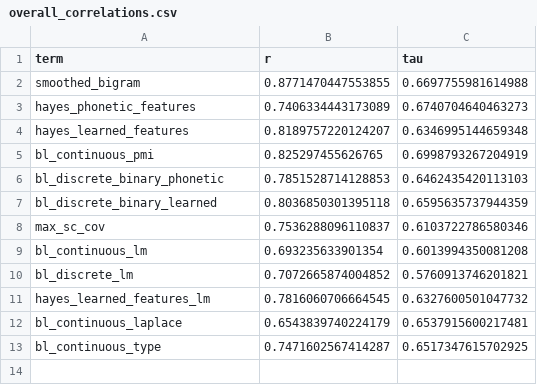
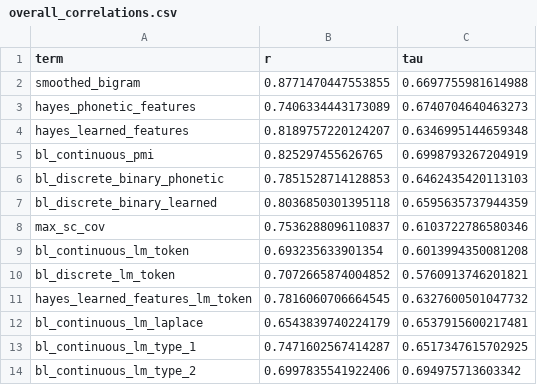
Before and after one commit to hutengdai/vector_bilinear, a CSV file: models/results/overall_correlations.csv, drawn as a sheet.

```diff
--- a/models/results/overall_correlations.csv
+++ b/models/results/overall_correlations.csv
@@ -8,6 +8,7 @@ bl_discrete_binary_learned,0.8036850301395118,0.6595635737944359
 max_sc_cov,0.7536288096110837,0.6103722786580346
-bl_continuous_lm,0.693235633901354,0.6013994350081208
-bl_discrete_lm,0.7072665874004852,0.5760913746201821
-hayes_learned_features_lm,0.7816060706664545,0.6327600501047732
-bl_continuous_laplace,0.6543839740224179,0.6537915600217481
-bl_continuous_type,0.7471602567414287,0.6517347615702925
+bl_continuous_lm_token,0.693235633901354,0.6013994350081208
+bl_discrete_lm_token,0.7072665874004852,0.5760913746201821
+hayes_learned_features_lm_token,0.7816060706664545,0.6327600501047732
+bl_continuous_lm_laplace,0.6543839740224179,0.6537915600217481
+bl_continuous_lm_type_1,0.7471602567414287,0.6517347615702925
+bl_continuous_lm_type_2,0.6997835541922406,0.694975713603342
```
Also changed, not shown: models/results/grouped_correlations.csv, models/results/overall_scores.csv, 24 other files.
